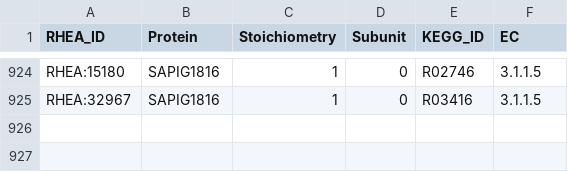
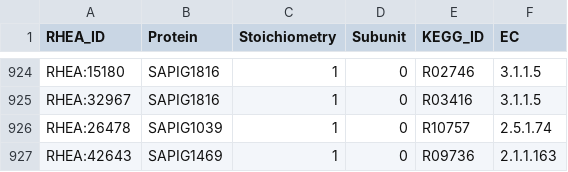
Before and after one commit to HettieC/StaphylococcusAureus, a CSV file: data/model/metabolic_reactions.csv, drawn as a sheet; only a part is shown, gaps mark what is left out.

```diff
--- a/data/model/metabolic_reactions.csv
+++ b/data/model/metabolic_reactions.csv
@@ -925 +925,3 @@ RHEA:15180,SAPIG1816,1,0,R02746,3.1.1.5
 RHEA:32967,SAPIG1816,1,0,R03416,3.1.1.5
+RHEA:26478,SAPIG1039,1,0,R10757,2.5.1.74
+RHEA:42643,SAPIG1469,1,0,R09736,2.1.1.163
```
Also changed, not shown: data/model/gapfilling_reactions.csv, 8 other files.
